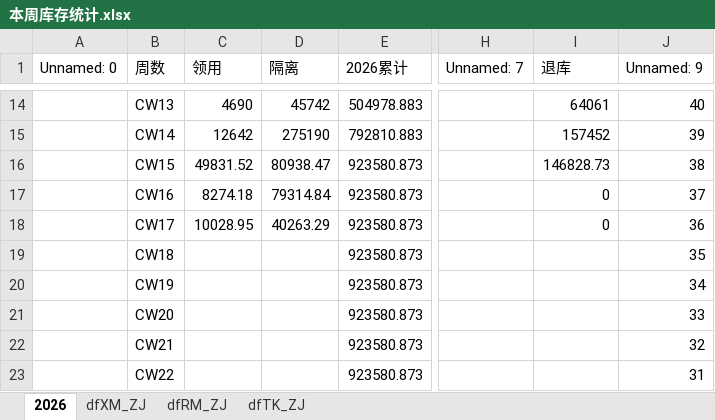
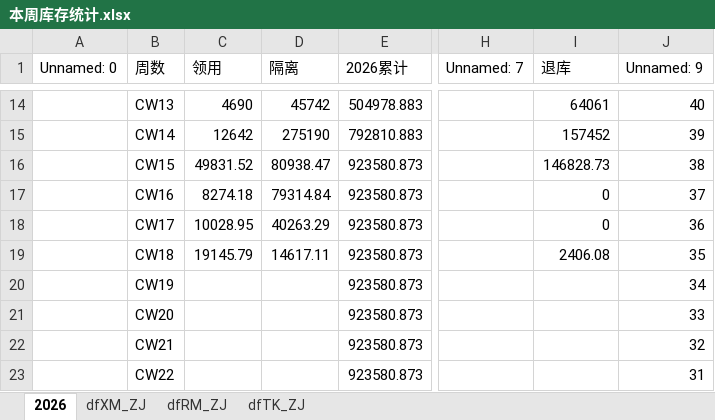
Before and after one commit to alaxu666/alaxu666.github.io, an Excel workbook: yanfeng/库存数据/本周库存统计.xlsx, sheet 2026, drawn as a sheet; only a part is shown, gaps mark what is left out; values as stored, in another font and other column widths than the file's, no borders; the diff names each change by its address in the sheet, - before the commit and + after, or states it on an @@ line.

```diff
--- a/yanfeng/库存数据/本周库存统计.xlsx (sheet 2026)
+++ b/yanfeng/库存数据/本周库存统计.xlsx (sheet 2026)
-C19 (领用): (empty)
+C19 (领用): 19145.79
-D19 (隔离): (empty)
+D19 (隔离): 14617.11
-I19 (退库): (empty)
+I19 (退库): 2406.08
```
Also changed, not shown: sheet dfXM_ZJ, sheet dfRM_ZJ, sheet dfTK_ZJ, yanfeng/库存数据/库存统计.xlsx, 12 other files.
